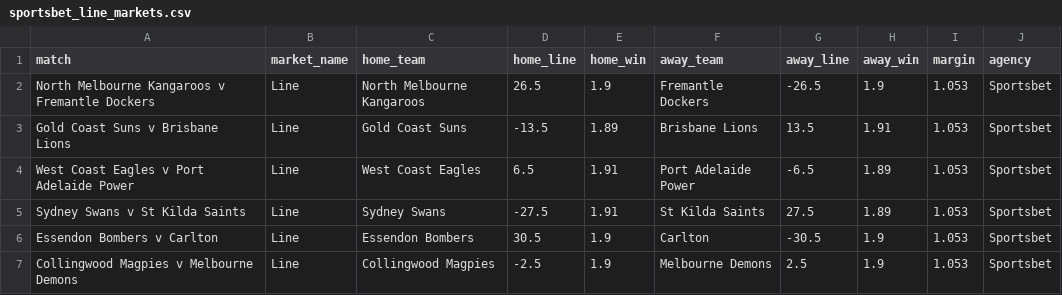
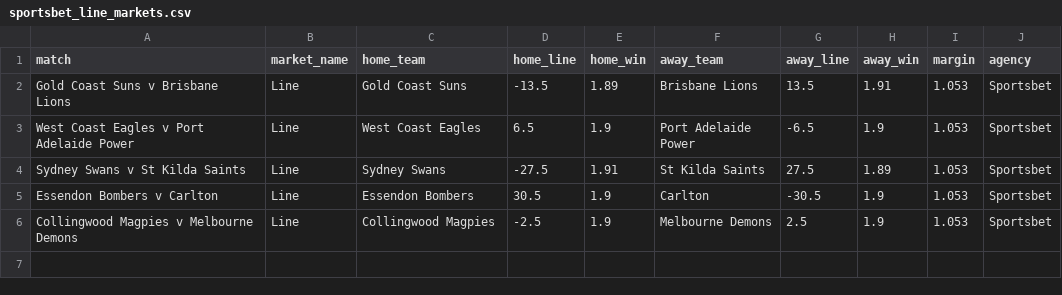
Before and after one commit to jamesbrown1417/AFL, a CSV file: Data/scraped_odds/sportsbet_line_markets.csv, drawn as a sheet.

```diff
--- a/Data/scraped_odds/sportsbet_line_markets.csv
+++ b/Data/scraped_odds/sportsbet_line_markets.csv
@@ -1,5 +1,4 @@
 match,market_name,home_team,home_line,home_win,away_team,away_line,away_win,margin,agency
-North Melbourne Kangaroos v Fremantle Dockers,Line,North Melbourne Kangaroos,26.5,1.9,Fremantle Dockers,-26.5,1.9,1.053,Sportsbet
 Gold Coast Suns v Brisbane Lions,Line,Gold Coast Suns,-13.5,1.89,Brisbane Lions,13.5,1.91,1.053,Sportsbet
-West Coast Eagles v Port Adelaide Power,Line,West Coast Eagles,6.5,1.91,Port Adelaide Power,-6.5,1.89,1.053,Sportsbet
+West Coast Eagles v Port Adelaide Power,Line,West Coast Eagles,6.5,1.9,Port Adelaide Power,-6.5,1.9,1.053,Sportsbet
 Sydney Swans v St Kilda Saints,Line,Sydney Swans,-27.5,1.91,St Kilda Saints,27.5,1.89,1.053,Sportsbet
```
Also changed, not shown: Data/scraped_odds/bet365_h2h.csv, Data/scraped_odds/sportsbet_player_hitouts.csv, 41 other files.
